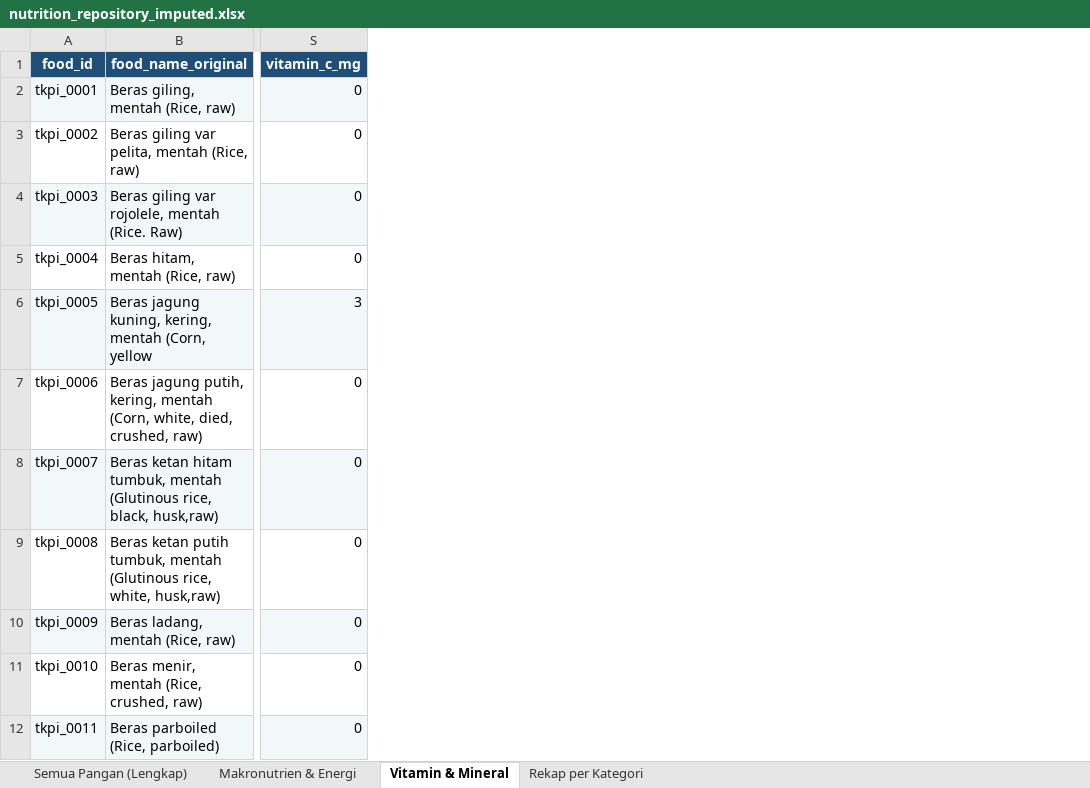
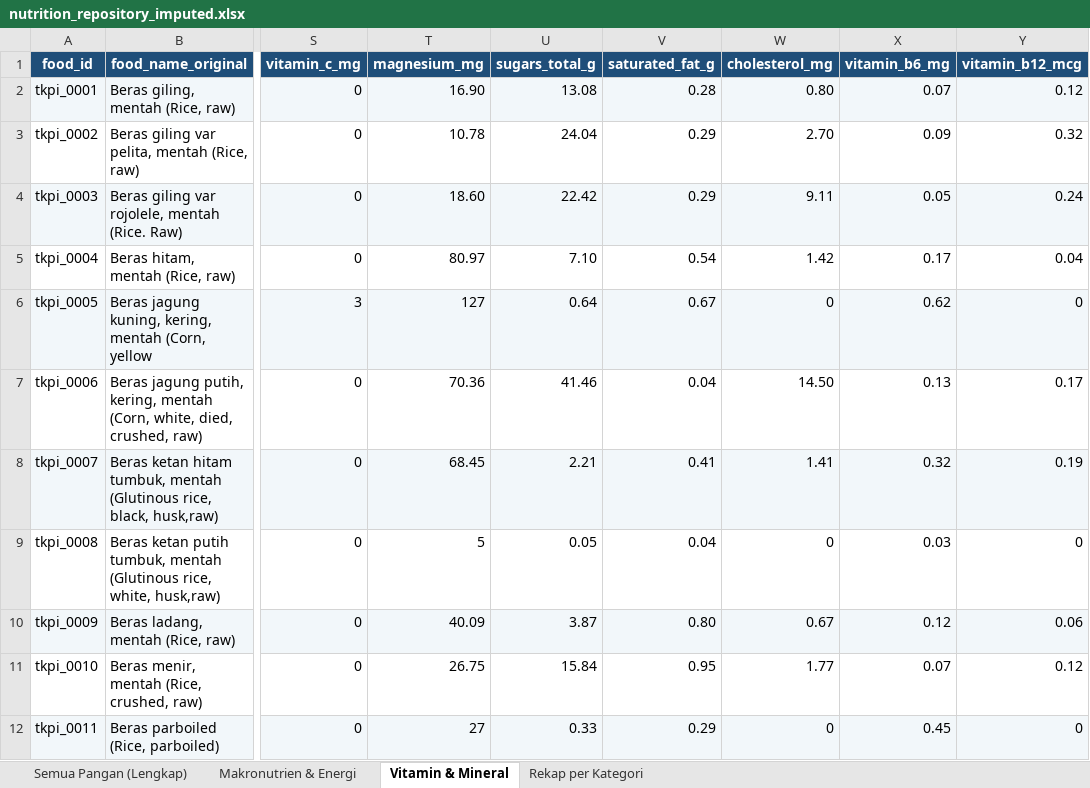
Before and after one commit to intanypurbasari/food-nutrition, an Excel workbook: data_processed/nutrition_repository_imputed.xlsx, sheet Vitamin & Mineral, drawn as a sheet; only a part is shown, gaps mark what is left out; values as stored, in another font and other column widths than the file's, no borders; the diff names each change by its address in the sheet, - before the commit and + after, or states it on an @@ line.

```diff
--- a/data_processed/nutrition_repository_imputed.xlsx (sheet Vitamin & Mineral)
+++ b/data_processed/nutrition_repository_imputed.xlsx (sheet Vitamin & Mineral)
+column T (magnesium_mg), rows 2-12: 16.90 | 10.78 | 18.60 | 80.97 | 127 | 70.36 | 68.45 | 5 | 40.09 | 26.75 | 27
+column U (sugars_total_g), rows 2-12: 13.08 | 24.04 | 22.42 | 7.10 | 0.64 | 41.46 | 2.21 | 0.05 | 3.87 | 15.84 | 0.33
+column V (saturated_fat_g), rows 2-12: 0.28 | 0.29 | 0.29 | 0.54 | 0.67 | 0.04 | 0.41 | 0.04 | 0.80 | 0.95 | 0.29
+column W (cholesterol_mg), rows 2-12: 0.80 | 2.70 | 9.11 | 1.42 | 0 | 14.50 | 1.41 | 0 | 0.67 | 1.77 | 0
+column X (vitamin_b6_mg), rows 2-12: 0.07 | 0.09 | 0.05 | 0.17 | 0.62 | 0.13 | 0.32 | 0.03 | 0.12 | 0.07 | 0.45
+column Y (vitamin_b12_mcg), rows 2-12: 0.12 | 0.32 | 0.24 | 0.04 | 0 | 0.17 | 0.19 | 0 | 0.06 | 0.12 | 0
```
Also changed, not shown: sheet Semua Pangan (Lengkap), 22 other files.
